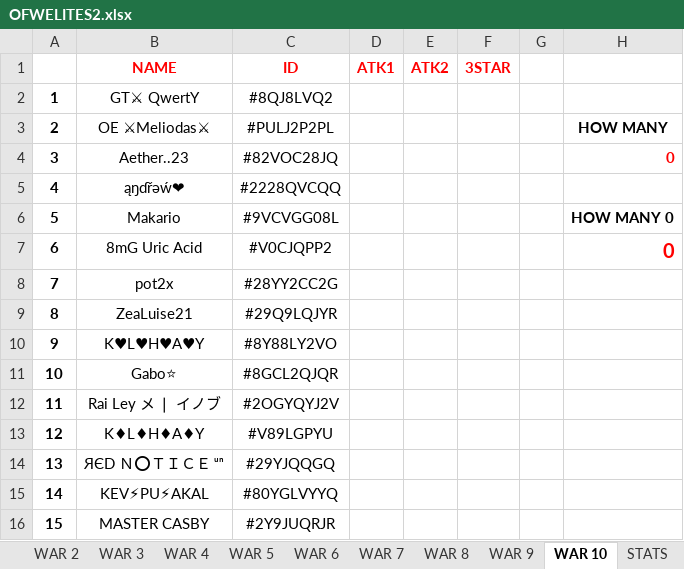
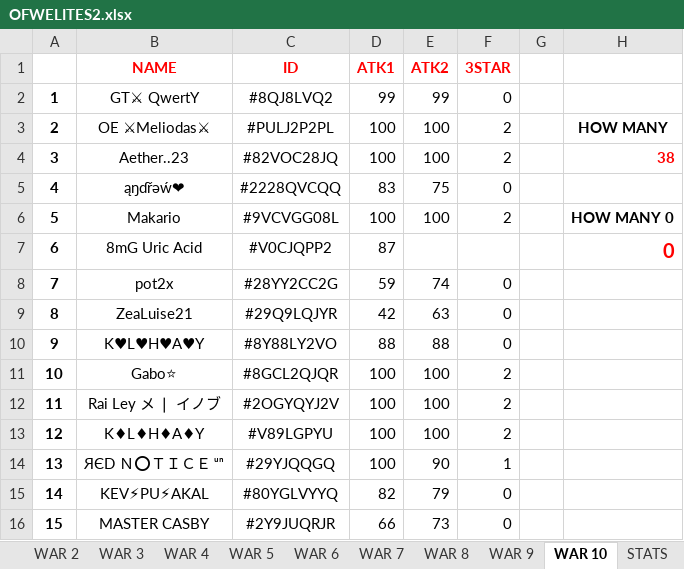
Before and after one commit to xDESTROYERGAMINGx/testing2, an Excel workbook: Cards/OFWELITES2.xlsx, sheet WAR 10, drawn as a sheet; only a part is shown; values as stored, in another font and other column widths than the file's, no borders; the diff covers the shown part only; the diff names each change by its address in the sheet, - before the commit and + after, or states it on an @@ line.

```diff
--- a/Cards/OFWELITES2.xlsx (sheet WAR 10)
+++ b/Cards/OFWELITES2.xlsx (sheet WAR 10)
-D2 (ATK1): (empty)
+D2 (ATK1): 99
-E2 (ATK2): (empty)
+E2 (ATK2): 99
-F2 (3STAR): (empty)
+F2 (3STAR): 0
-D3:D4 (ATK1): (empty)
+D3:D4 (ATK1): 100
-E3:E4 (ATK2): (empty)
+E3:E4 (ATK2): 100
-F3:F4 (3STAR): (empty)
+F3:F4 (3STAR): 2
-H4: 0
+H4: 38
-D5 (ATK1): (empty)
+D5 (ATK1): 83
-E5 (ATK2): (empty)
+E5 (ATK2): 75
-F5 (3STAR): (empty)
+F5 (3STAR): 0
-D6 (ATK1): (empty)
+D6 (ATK1): 100
-E6 (ATK2): (empty)
+E6 (ATK2): 100
-F6 (3STAR): (empty)
+F6 (3STAR): 2
-D7 (ATK1): (empty)
+D7 (ATK1): 87
-D8 (ATK1): (empty)
+D8 (ATK1): 59
-E8 (ATK2): (empty)
+E8 (ATK2): 74
-F8:F10 (3STAR): (empty)
+F8:F10 (3STAR): 0
-D9 (ATK1): (empty)
+D9 (ATK1): 42
-E9 (ATK2): (empty)
+E9 (ATK2): 63
-D10 (ATK1): (empty)
+D10 (ATK1): 88
-E10 (ATK2): (empty)
+E10 (ATK2): 88
-D11:D14 (ATK1): (empty)
+D11:D14 (ATK1): 100
-E11:E13 (ATK2): (empty)
+E11:E13 (ATK2): 100
-F11:F13 (3STAR): (empty)
+F11:F13 (3STAR): 2
-E14 (ATK2): (empty)
+E14 (ATK2): 90
-F14 (3STAR): (empty)
+F14 (3STAR): 1
-D15 (ATK1): (empty)
+D15 (ATK1): 82
-E15 (ATK2): (empty)
+E15 (ATK2): 79
-F15:F16 (3STAR): (empty)
+F15:F16 (3STAR): 0
-D16 (ATK1): (empty)
+D16 (ATK1): 66
-E16 (ATK2): (empty)
+E16 (ATK2): 73
```
Also changed, not shown: 99 edited cells elsewhere in this sheet, sheet STATS, 54 other files.
